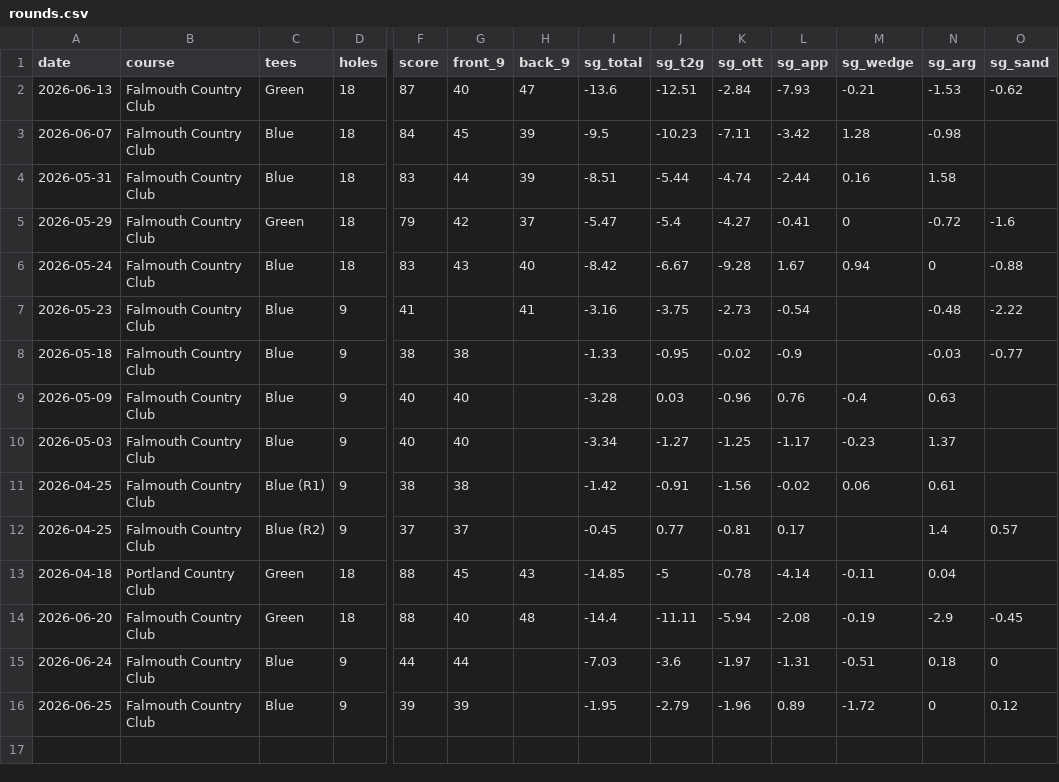
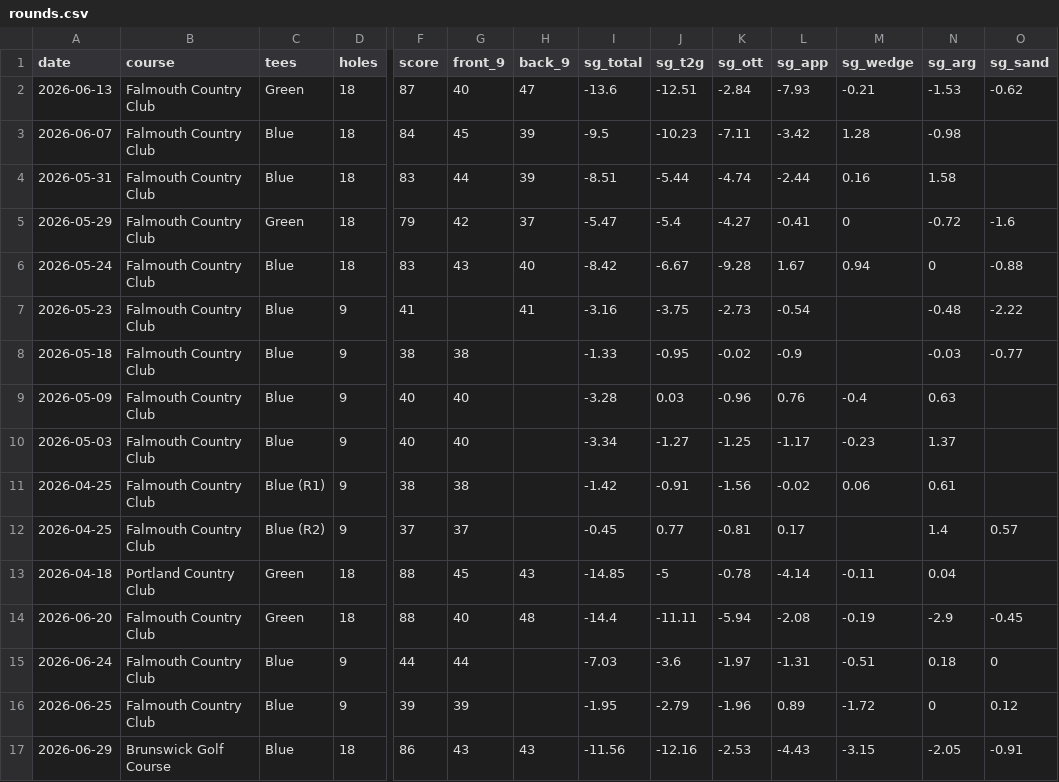
Before and after one commit to cfitz1109/golf-round-journal, a CSV file: data/rounds.csv, drawn as a sheet; only a part is shown, gaps mark what is left out; rows hold the shown columns only; the diff names each change by its address in the sheet, - before the commit and + after, or states it on an @@ line.

```diff
--- a/data/rounds.csv
+++ b/data/rounds.csv
+row 17: 2026-06-29 | Brunswick Golf Course | Blue | 18 | 86 | 43 | 43 | -11.56 | -12.16 | -2.53 | -4.43 | -3.15 | -2.05 | -0.91
```
Also changed, not shown: data/holes.csv.
